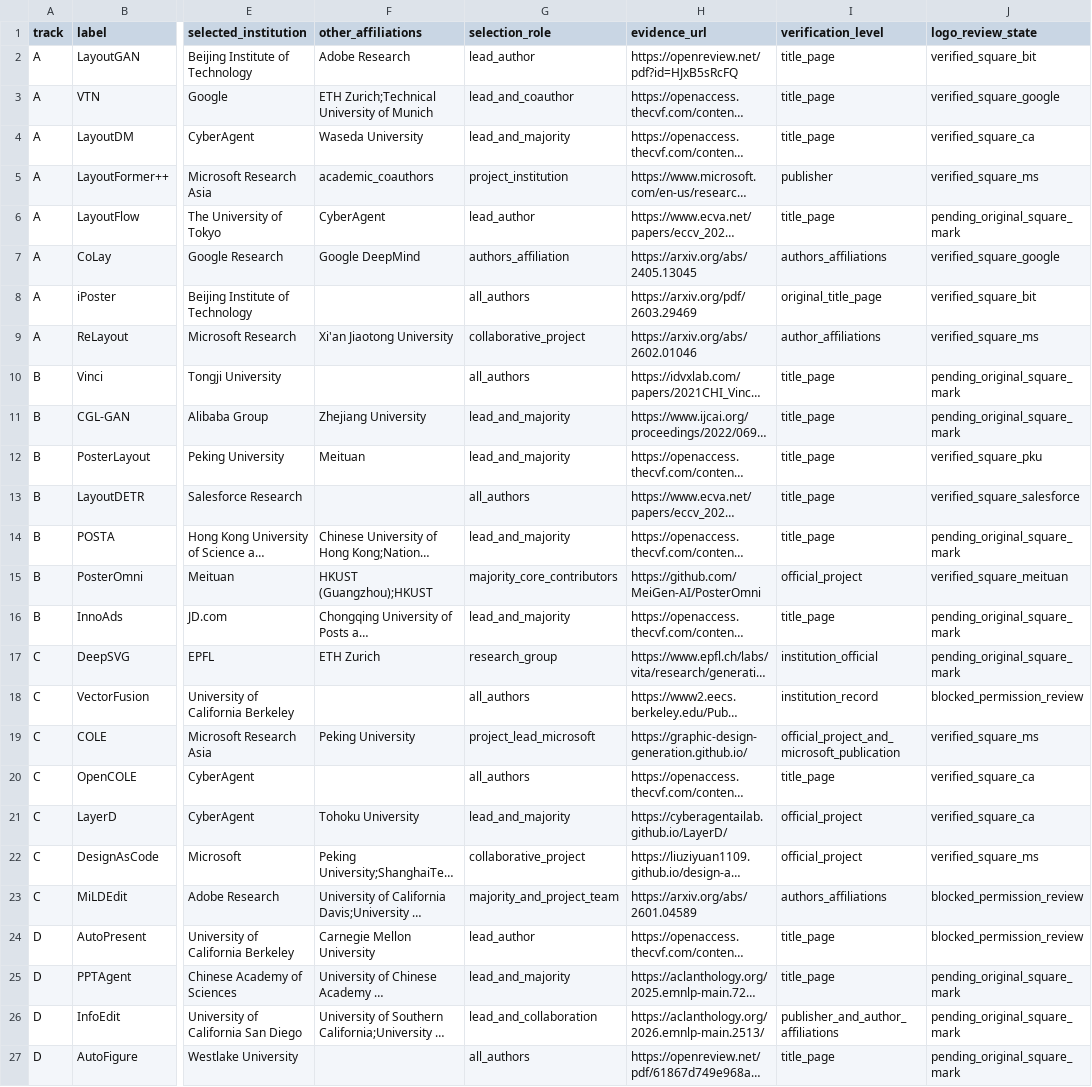
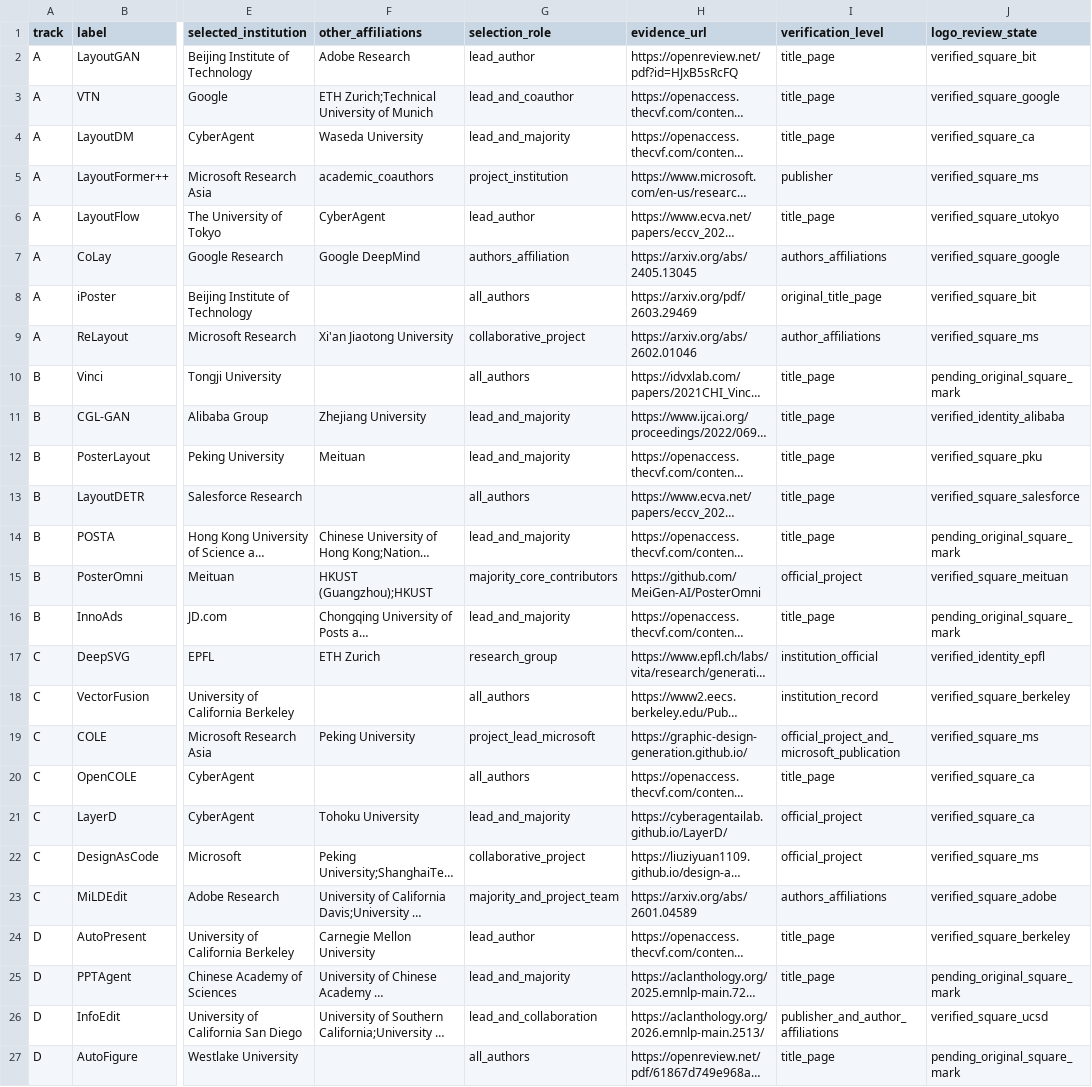
Before and after one commit to creative-graphic-design/awesome-creative-graphic-design-generation, a CSV file: paper/figs/tex/research_map_affiliations.csv, drawn as a sheet; only a part is shown, gaps mark what is left out; long unchanged cells end in …; the diff names each change by its address in the sheet, - before the commit and + after, or states it on an @@ line.

Commit message:
paper(T16): index six additional original identity marks for seven research nodes

```diff
--- a/paper/figs/tex/research_map_affiliations.csv
+++ b/paper/figs/tex/research_map_affiliations.csv
-J6 (logo_review_state): pending_original_square_mark
+J6 (logo_review_state): verified_square_utokyo
-J11 (logo_review_state): pending_original_square_mark
+J11 (logo_review_state): verified_identity_alibaba
-J17 (logo_review_state): pending_original_square_mark
+J17 (logo_review_state): verified_identity_epfl
-J18 (logo_review_state): blocked_permission_review
+J18 (logo_review_state): verified_square_berkeley
-J23 (logo_review_state): blocked_permission_review
+J23 (logo_review_state): verified_square_adobe
-J24 (logo_review_state): blocked_permission_review
+J24 (logo_review_state): verified_square_berkeley
-J26 (logo_review_state): pending_original_square_mark
+J26 (logo_review_state): verified_square_ucsd
```
